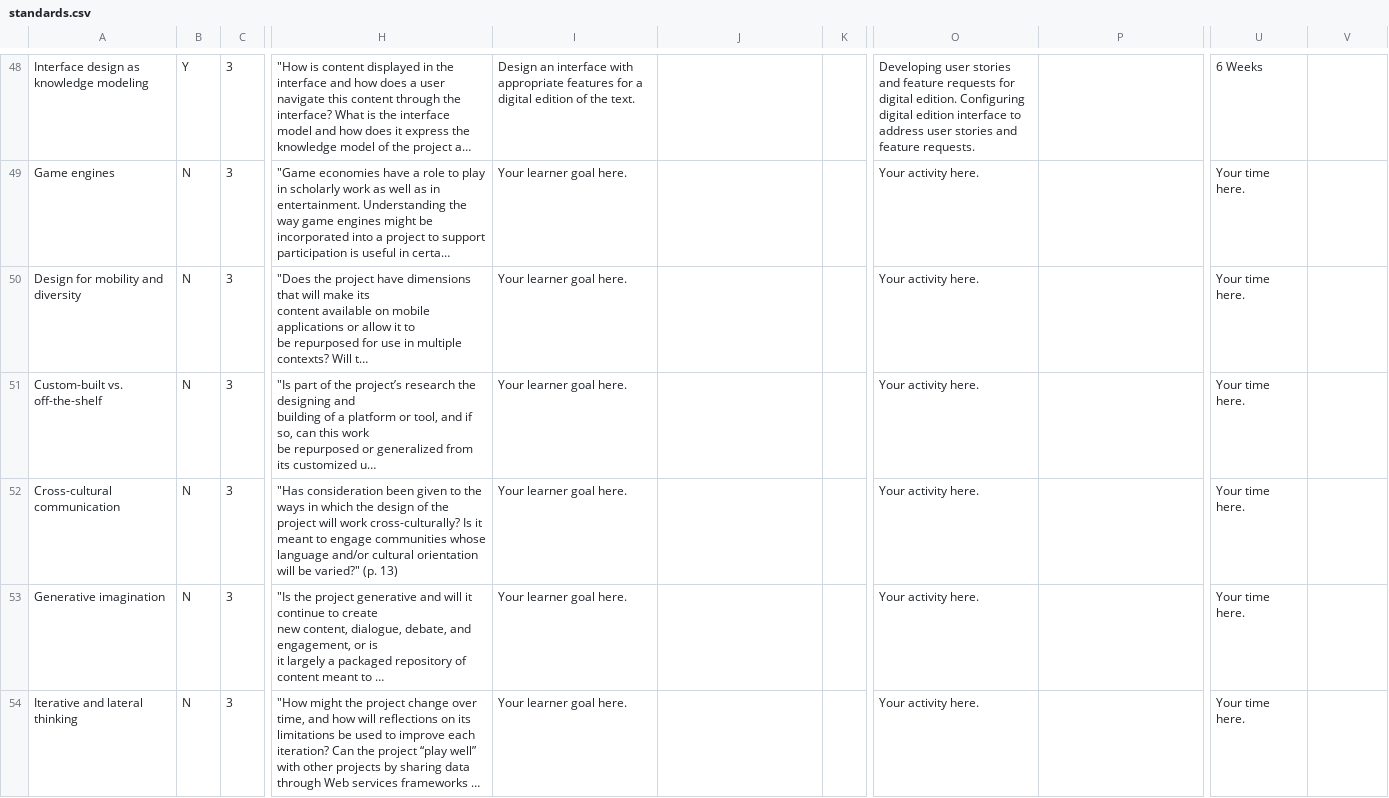
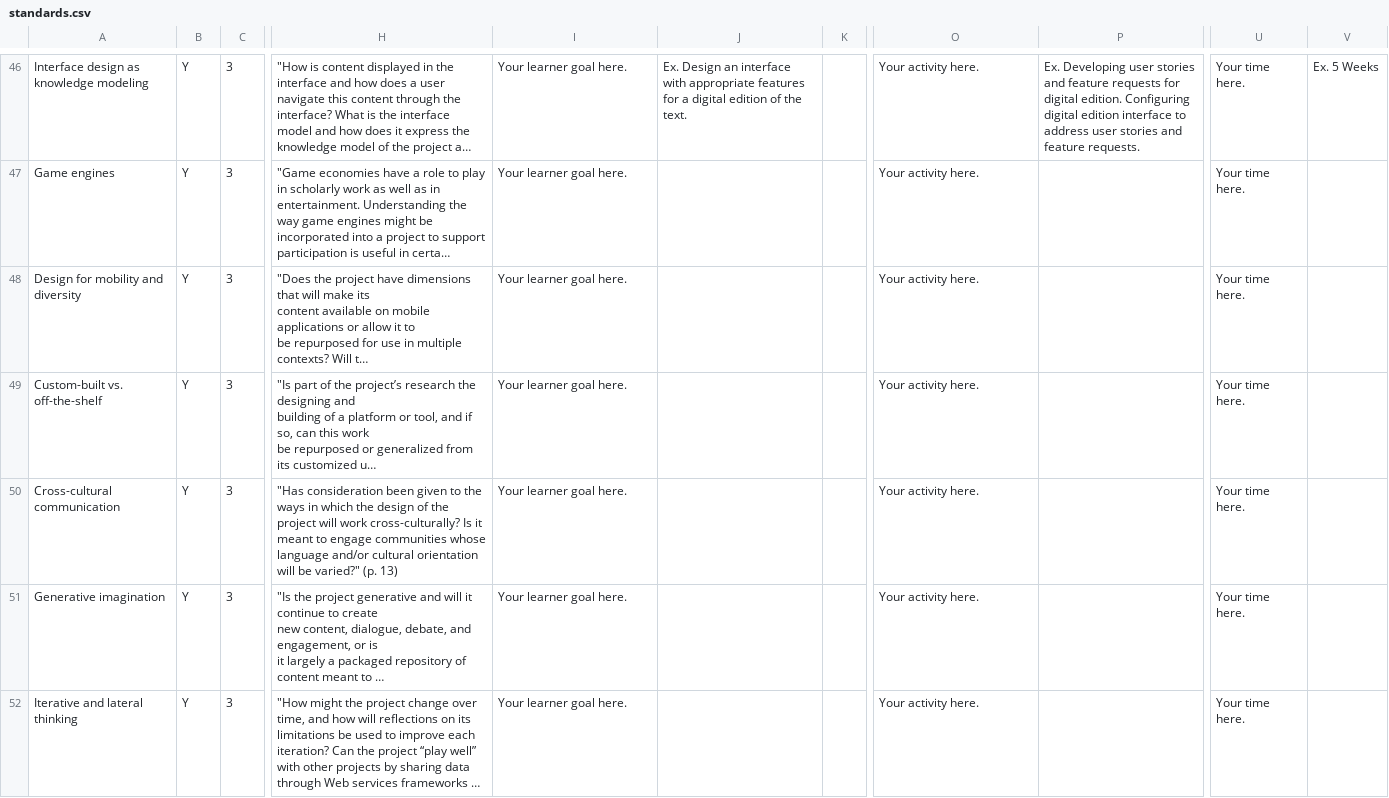
Before and after one commit to cu-mkp/diglit-gr8975, a CSV file: media/csv/standards.csv, drawn as a sheet; only a part is shown, gaps mark what is left out; long unchanged cells end in …; addresses are those after the commit; the diff covers the shown part only; the diff names each change by its address in the sheet, - before the commit and + after, or states it on an @@ line.

```diff
--- a/media/csv/standards.csv
+++ b/media/csv/standards.csv
-I46: Design an interface with appropriate features for a digital edition of the text.
+I46: Your learner goal here.
-J46: (empty)
+J46: Ex. Design an interface with appropriate features for a digital edition of the text.
-O46: Developing user stories and feature requests for digital edition. Configuring digital edition interface to address user stories and feature requests.
+O46: Your activity here.
-P46: (empty)
+P46: Ex. Developing user stories and feature requests for digital edition. Configuring digital edition interface to address user stories and feature requests.
-U46: 6 Weeks
+U46: Your time here.
-V46: (empty)
+V46: Ex. 5 Weeks
-B47:B52: N
+B47:B52: Y
```
Also changed, not shown: 2 added rows, 7 removed rows and 86 edited cells elsewhere in this file.
